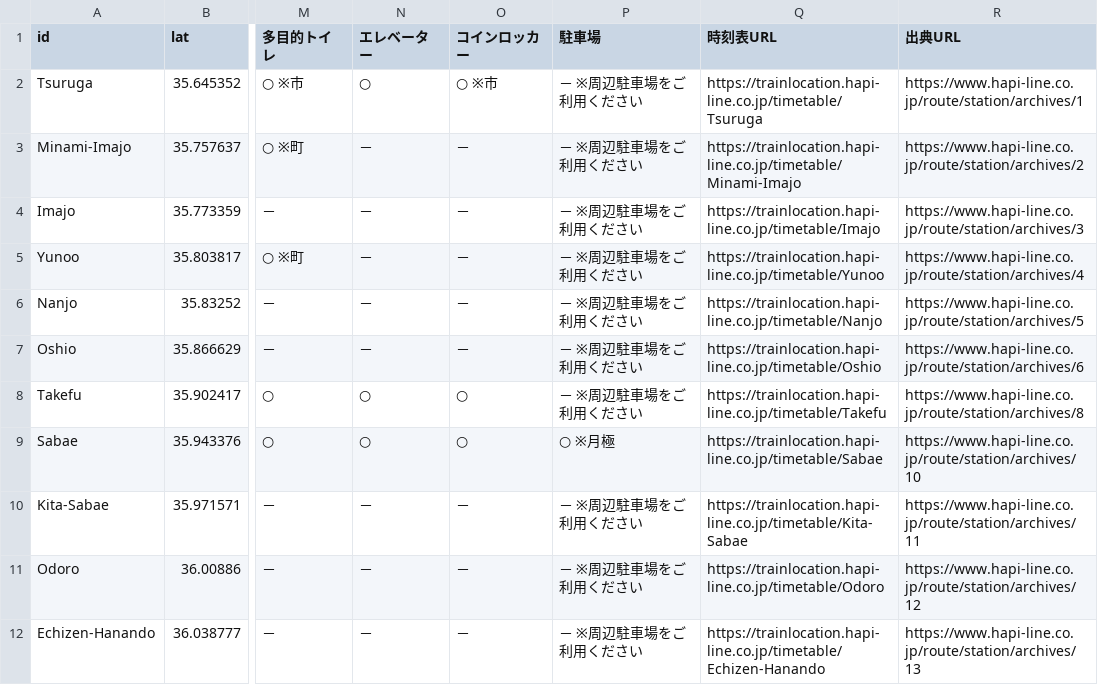
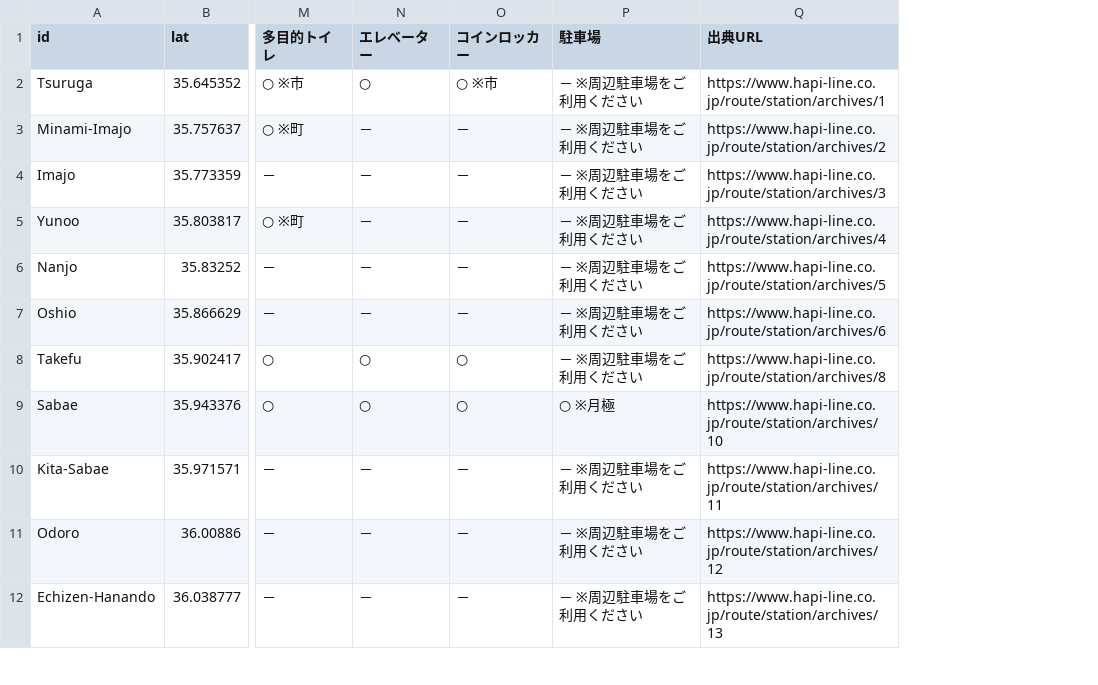
Before and after one commit to code4fukui/hapiline-timetable, a CSV file: hapiline-station.csv, drawn as a sheet; only a part is shown, gaps mark what is left out; the diff names each change by its address in the sheet, - before the commit and + after, or states it on an @@ line.

Commit message:
remove 時刻表URL

```diff
--- a/hapiline-station.csv
+++ b/hapiline-station.csv
-column Q (時刻表URL), rows 2-12: https://trainlocation.hapi-line.co.jp/timetable/Tsuruga | https://trainlocation.hapi-line.co.jp/timetable/Minami-Imajo | https://trainlocation.hapi-line.co.jp/timetable/Imajo | https://trainlocation.hapi-line.co.jp/timetable/Yunoo | https://trainlocation.hapi-line.co.jp/timetable/Nanjo | https://trainlocation.hapi-line.co.jp/timetable/Oshio | https://trainlocation.hapi-line.co.jp/timetable/Takefu | https://trainlocation.hapi-line.co.jp/timetable/Sabae | https://trainlocation.hapi-line.co.jp/timetable/Kita-Sabae | https://trainlocation.hapi-line.co.jp/timetable/Odoro | https://trainlocation.hapi-line.co.jp/timetable/Echizen-Hanando
```
Also changed, not shown: 1 other file.
